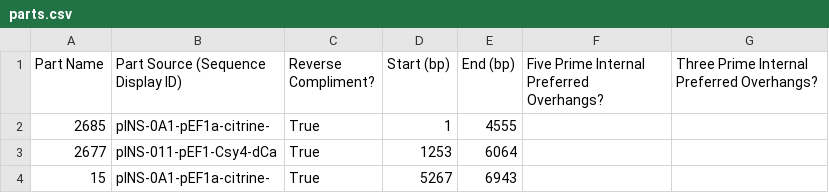
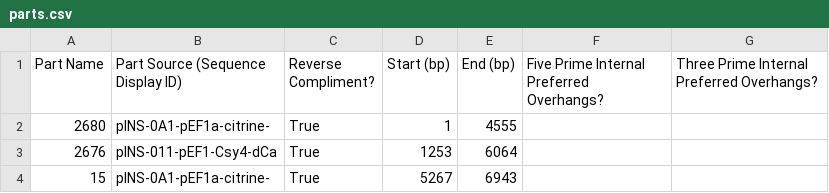
Before and after one commit to jvrana/jdna, a CSV file: DAS/assembly_parameters/parts.csv, drawn as a sheet.

```diff
--- a/DAS/assembly_parameters/parts.csv
+++ b/DAS/assembly_parameters/parts.csv
@@ -1,4 +1,4 @@
 Part Name,Part Source (Sequence Display ID),Reverse Compliment?,Start (bp),End (bp),Five Prime Internal Preferred Overhangs?,Three Prime Internal Preferred Overhangs?
-2685,pINS-0A1-pEF1a-citrine-,True,1,4555,,
-2677,pINS-011-pEF1-Csy4-dCa,True,1253,6064,,
+2680,pINS-0A1-pEF1a-citrine-,True,1,4555,,
+2676,pINS-011-pEF1-Csy4-dCa,True,1253,6064,,
 15,pINS-0A1-pEF1a-citrine-,True,5267,6943,,
```
Also changed, not shown: 13 other files.
